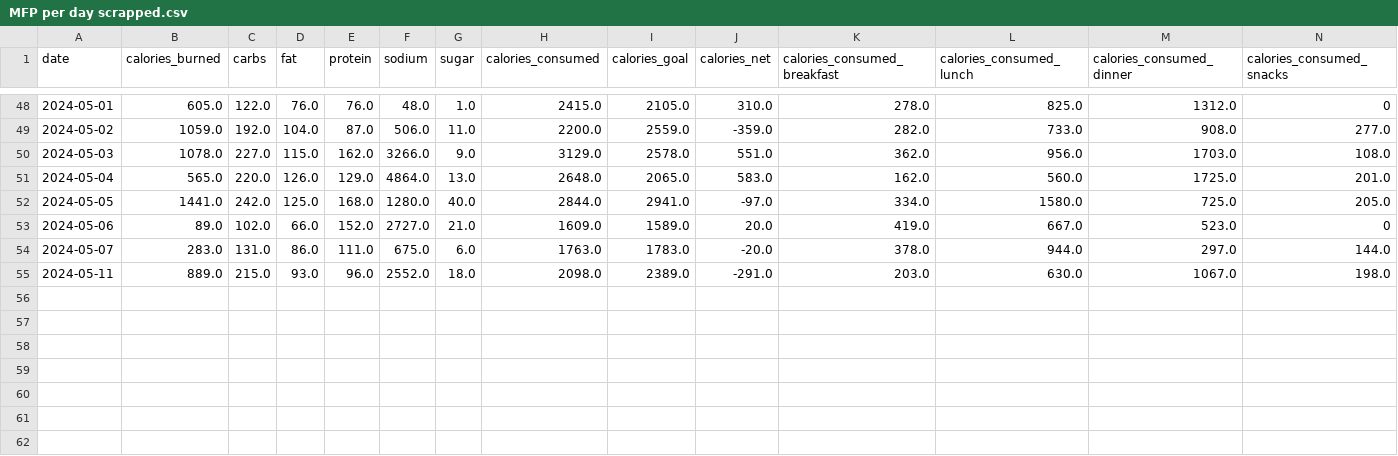
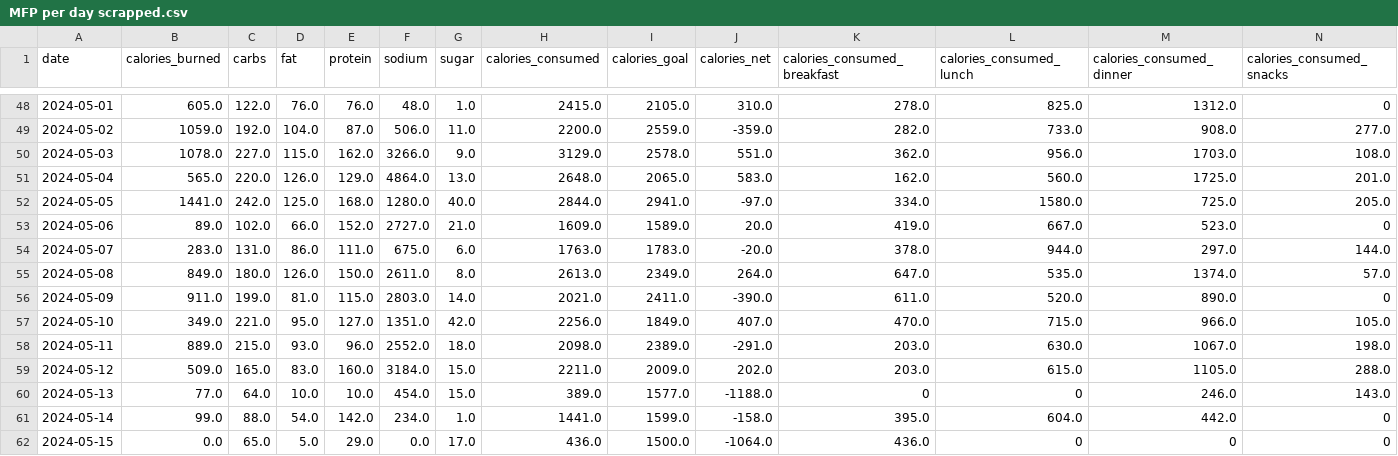
Before and after one commit to arequenai/Health-project, a CSV file: Data/Cleaned/MFP per day scrapped.csv, drawn as a sheet; only a part is shown, gaps mark what is left out; the diff names each change by its address in the sheet, - before the commit and + after, or states it on an @@ line.

```diff
--- a/Data/Cleaned/MFP per day scrapped.csv
+++ b/Data/Cleaned/MFP per day scrapped.csv
+row 55: 2024-05-08 | 849.0 | 180.0 | 126.0 | 150.0 | 2611.0 | 8.0 | 2613.0 | 2349.0 | 264.0 | 647.0 | 535.0 | 1374.0 | 57.0
+row 56: 2024-05-09 | 911.0 | 199.0 | 81.0 | 115.0 | 2803.0 | 14.0 | 2021.0 | 2411.0 | -390.0 | 611.0 | 520.0 | 890.0 | 0
+row 57: 2024-05-10 | 349.0 | 221.0 | 95.0 | 127.0 | 1351.0 | 42.0 | 2256.0 | 1849.0 | 407.0 | 470.0 | 715.0 | 966.0 | 105.0
+row 59: 2024-05-12 | 509.0 | 165.0 | 83.0 | 160.0 | 3184.0 | 15.0 | 2211.0 | 2009.0 | 202.0 | 203.0 | 615.0 | 1105.0 | 288.0
+row 60: 2024-05-13 | 77.0 | 64.0 | 10.0 | 10.0 | 454.0 | 15.0 | 389.0 | 1577.0 | -1188.0 | 0 | 0 | 246.0 | 143.0
+row 61: 2024-05-14 | 99.0 | 88.0 | 54.0 | 142.0 | 234.0 | 1.0 | 1441.0 | 1599.0 | -158.0 | 395.0 | 604.0 | 442.0 | 0
+row 62: 2024-05-15 | 0.0 | 65.0 | 5.0 | 29.0 | 0.0 | 17.0 | 436.0 | 1500.0 | -1064.0 | 436.0 | 0 | 0 | 0
```
Also changed, not shown: Data/Cleaned/Food.csv, Data/Cleaned/Garmin_daily.csv, 22 other files.
